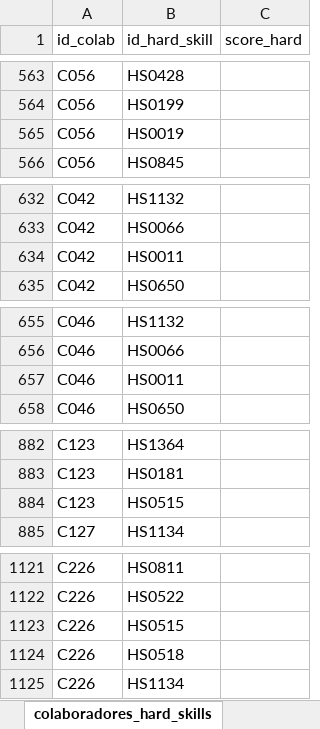
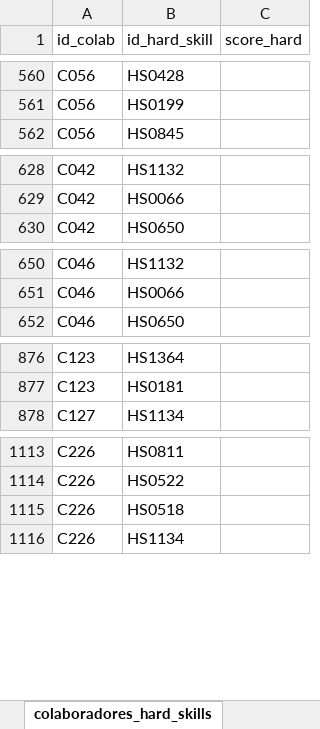
Before and after one commit to Matheus456/competencias_cgpe, an Excel workbook: arquivo_excel/competencias.xlsx, sheet colaboradores_hard_skills, drawn as a sheet; only a part is shown, gaps mark what is left out; values as stored, in another font and other column widths than the file's, no borders; the diff covers the shown part only; the diff names each change by its address in the sheet, - before the commit and + after, or states it on an @@ line.

```diff
--- a/arquivo_excel/competencias.xlsx (sheet colaboradores_hard_skills)
+++ b/arquivo_excel/competencias.xlsx (sheet colaboradores_hard_skills)
-row 565: C056 | HS0019
-row 634: C042 | HS0011
-row 657: C046 | HS0011
-row 884: C123 | HS0515
-row 1123: C226 | HS0515
```
Also changed, not shown: 29 removed rows and 2 edited cells elsewhere in this sheet, sheet startups, sheet colaboradores_soft_skills, sheet colaboradores.
